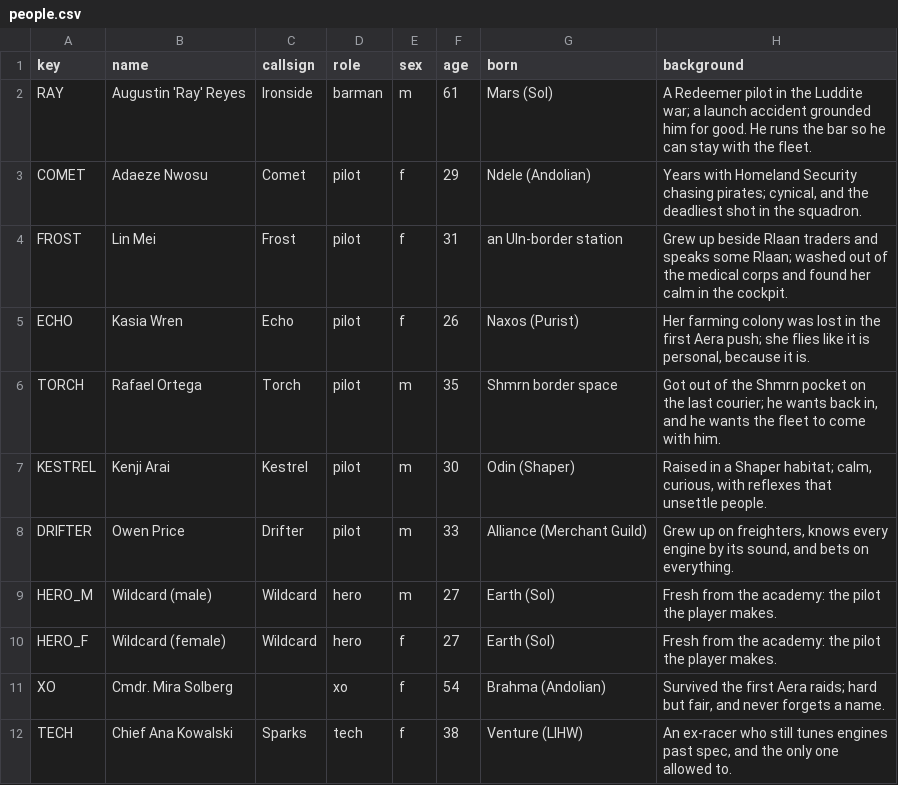
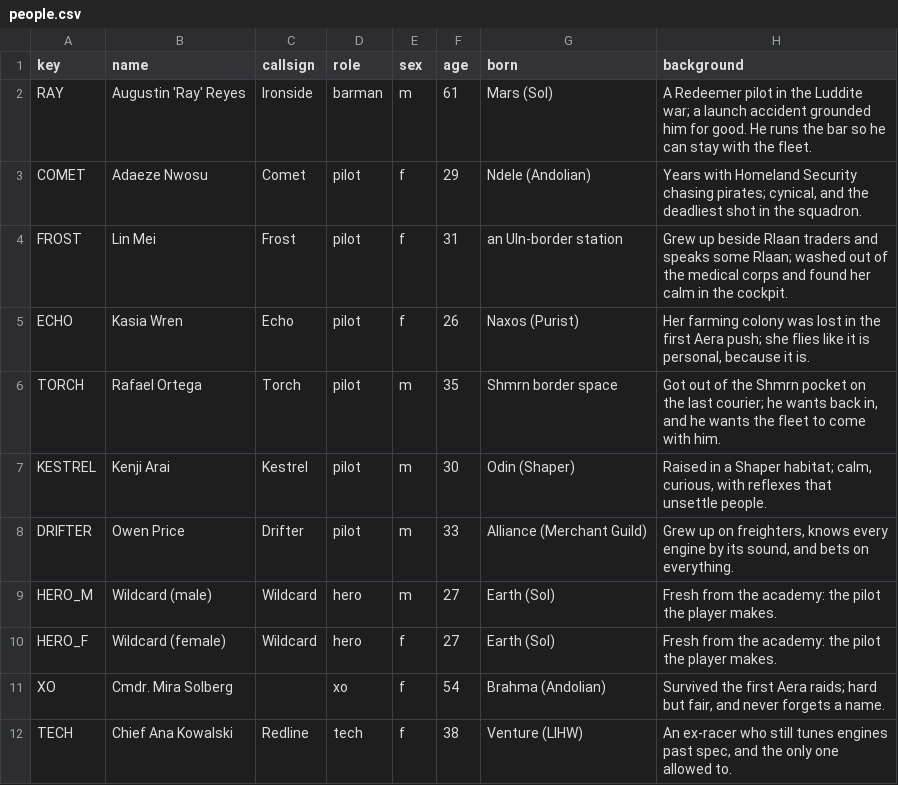
Before and after one commit to danielrh/wcmulti, a CSV file: retrovega/data/people.csv, drawn as a sheet; only a part is shown; the diff names each change by its address in the sheet, - before the commit and + after, or states it on an @@ line.

```diff
--- a/retrovega/data/people.csv
+++ b/retrovega/data/people.csv
-C12 (callsign): Sparks
+C12 (callsign): Redline
```
Also changed, not shown: 1 other file.
